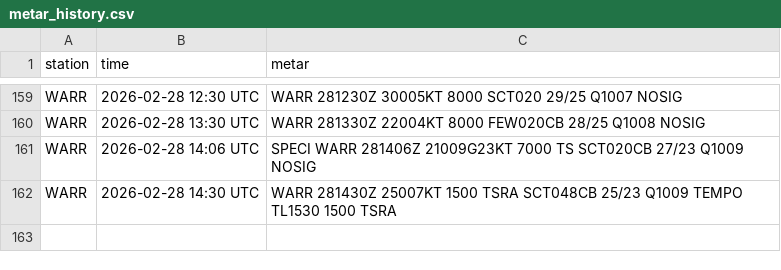
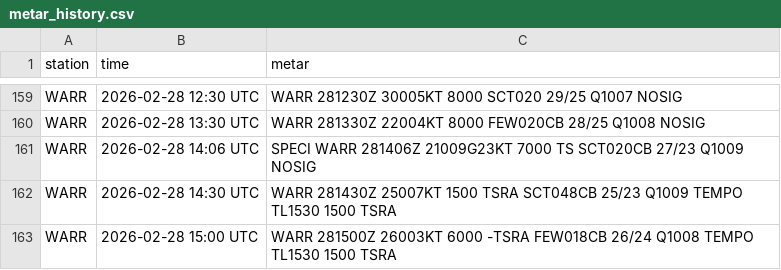
Before and after one commit to PetrucKLouxie/metarwarr, a CSV file: metar_history.csv, drawn as a sheet; only a part is shown, gaps mark what is left out; the diff names each change by its address in the sheet, - before the commit and + after, or states it on an @@ line.

```diff
--- a/metar_history.csv
+++ b/metar_history.csv
+row 163: WARR | 2026-02-28 15:00 UTC | WARR 281500Z 26003KT 6000 -TSRA FEW018CB 26/24 Q1008 TEMPO TL1530 1500 TSRA
```
